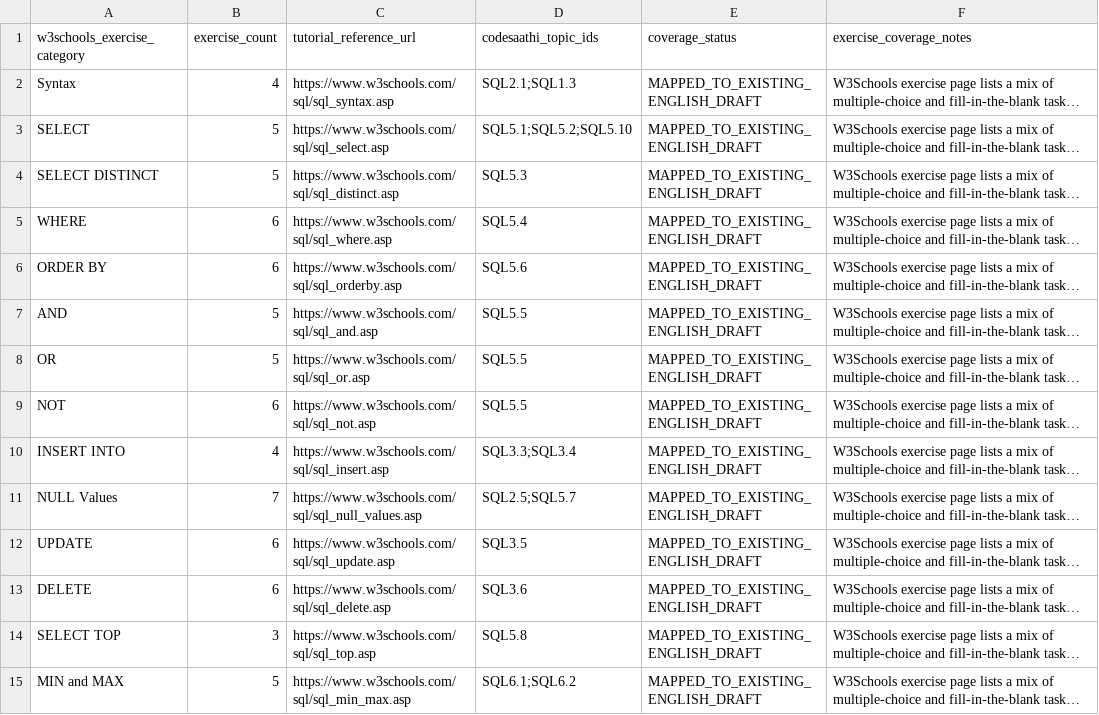
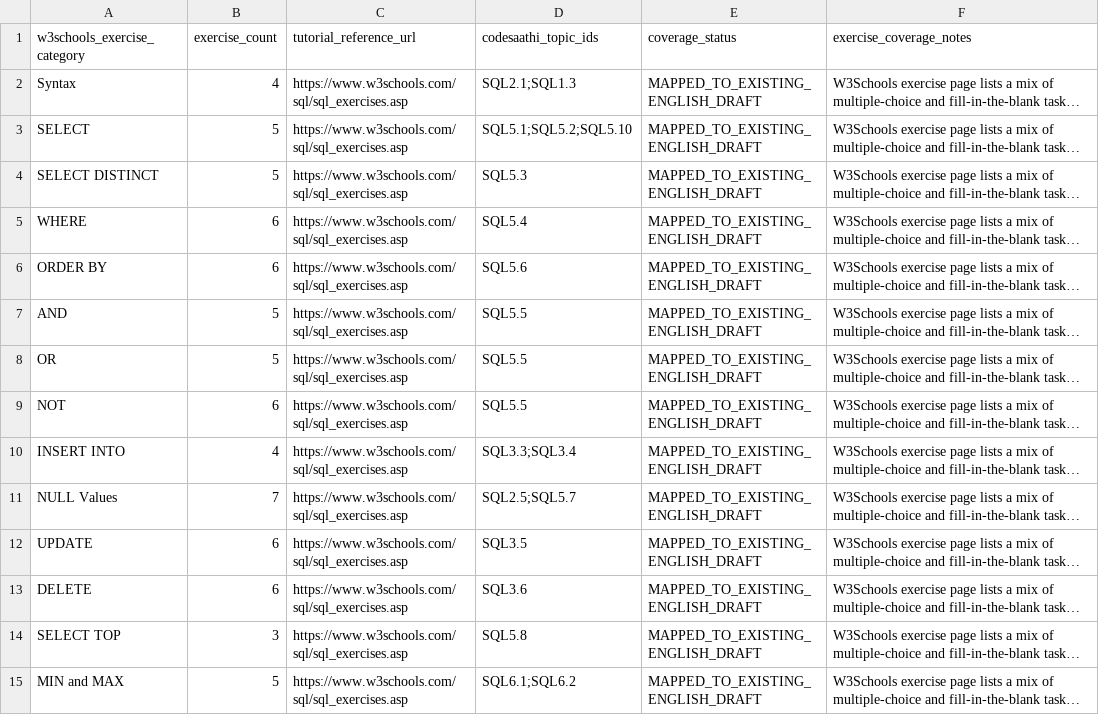
Before and after one commit to kharchasaathi/MULTILINGUAL_PROGRAMMING_LEARNING_PLATFORM, a CSV file: docs/SQL_W3SCHOOLS_EXERCISE_COVERAGE.csv, drawn as a sheet; only a part is shown; long unchanged cells end in …; the diff covers the shown part only; the diff names each change by its address in the sheet, - before the commit and + after, or states it on an @@ line.

Commit message:
Use verified official W3Schools exercise source URL

```diff
--- a/docs/SQL_W3SCHOOLS_EXERCISE_COVERAGE.csv
+++ b/docs/SQL_W3SCHOOLS_EXERCISE_COVERAGE.csv
-C2 (tutorial_reference_url): https://www.w3schools.com/sql/sql_syntax.asp
+C2 (tutorial_reference_url): https://www.w3schools.com/sql/sql_exercises.asp
-C3 (tutorial_reference_url): https://www.w3schools.com/sql/sql_select.asp
+C3 (tutorial_reference_url): https://www.w3schools.com/sql/sql_exercises.asp
-C4 (tutorial_reference_url): https://www.w3schools.com/sql/sql_distinct.asp
+C4 (tutorial_reference_url): https://www.w3schools.com/sql/sql_exercises.asp
-C5 (tutorial_reference_url): https://www.w3schools.com/sql/sql_where.asp
+C5 (tutorial_reference_url): https://www.w3schools.com/sql/sql_exercises.asp
-C6 (tutorial_reference_url): https://www.w3schools.com/sql/sql_orderby.asp
+C6 (tutorial_reference_url): https://www.w3schools.com/sql/sql_exercises.asp
-C7 (tutorial_reference_url): https://www.w3schools.com/sql/sql_and.asp
+C7 (tutorial_reference_url): https://www.w3schools.com/sql/sql_exercises.asp
-C8 (tutorial_reference_url): https://www.w3schools.com/sql/sql_or.asp
+C8 (tutorial_reference_url): https://www.w3schools.com/sql/sql_exercises.asp
-C9 (tutorial_reference_url): https://www.w3schools.com/sql/sql_not.asp
+C9 (tutorial_reference_url): https://www.w3schools.com/sql/sql_exercises.asp
-C10 (tutorial_reference_url): https://www.w3schools.com/sql/sql_insert.asp
+C10 (tutorial_reference_url): https://www.w3schools.com/sql/sql_exercises.asp
-C11 (tutorial_reference_url): https://www.w3schools.com/sql/sql_null_values.asp
+C11 (tutorial_reference_url): https://www.w3schools.com/sql/sql_exercises.asp
-C12 (tutorial_reference_url): https://www.w3schools.com/sql/sql_update.asp
+C12 (tutorial_reference_url): https://www.w3schools.com/sql/sql_exercises.asp
-C13 (tutorial_reference_url): https://www.w3schools.com/sql/sql_delete.asp
+C13 (tutorial_reference_url): https://www.w3schools.com/sql/sql_exercises.asp
-C14 (tutorial_reference_url): https://www.w3schools.com/sql/sql_top.asp
+C14 (tutorial_reference_url): https://www.w3schools.com/sql/sql_exercises.asp
-C15 (tutorial_reference_url): https://www.w3schools.com/sql/sql_min_max.asp
+C15 (tutorial_reference_url): https://www.w3schools.com/sql/sql_exercises.asp
```
Also changed, not shown: 46 edited cells elsewhere in this file.
